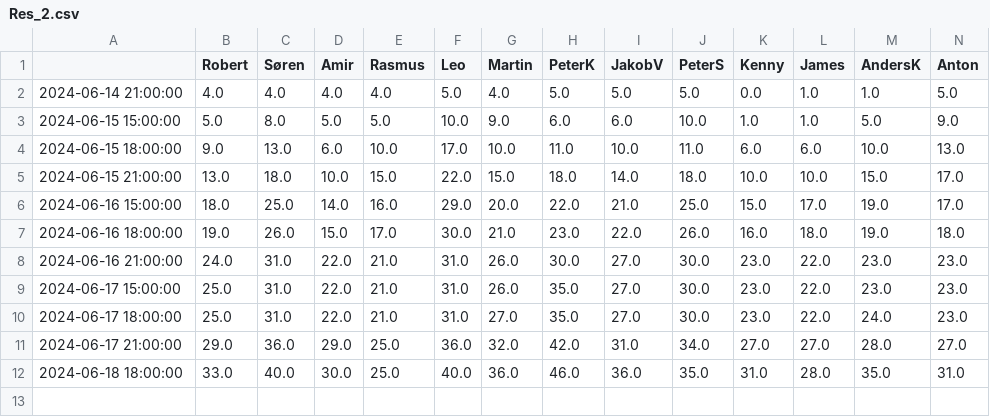
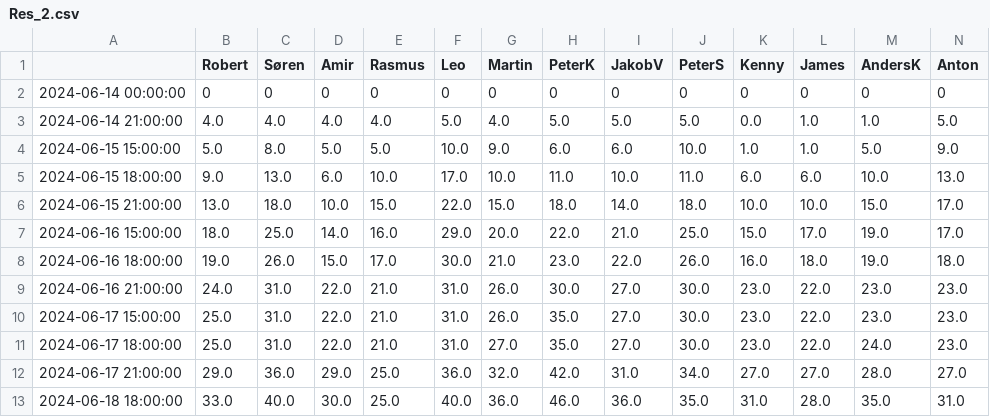
Before and after one commit to mhmdmirzaei/euro24, a CSV file: Res_2.csv, drawn as a sheet; only a part is shown; rows hold the shown columns only; the diff names each change by its address in the sheet, - before the commit and + after, or states it on an @@ line.

Commit message:
Update Res_2.csv

```diff
--- a/Res_2.csv
+++ b/Res_2.csv
+row 2: 2024-06-14 00:00:00 | 0 | 0 | 0 | 0 | 0 | 0 | 0 | 0 | 0 | 0 | 0 | 0 | 0
```
